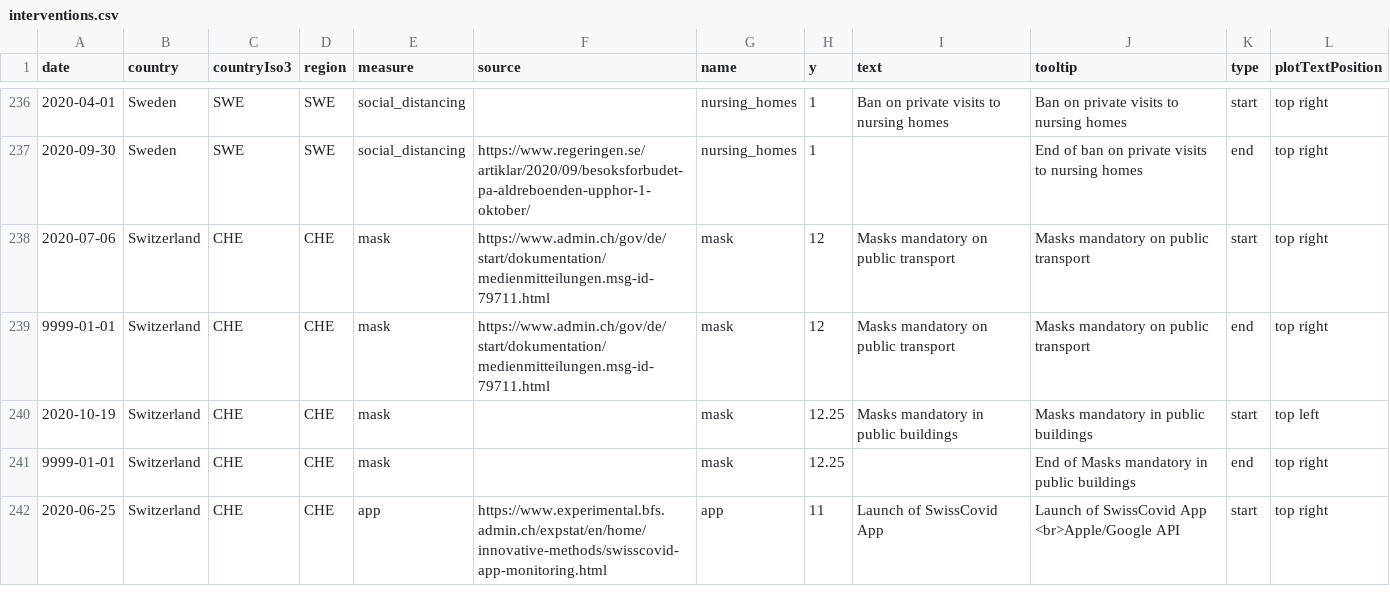
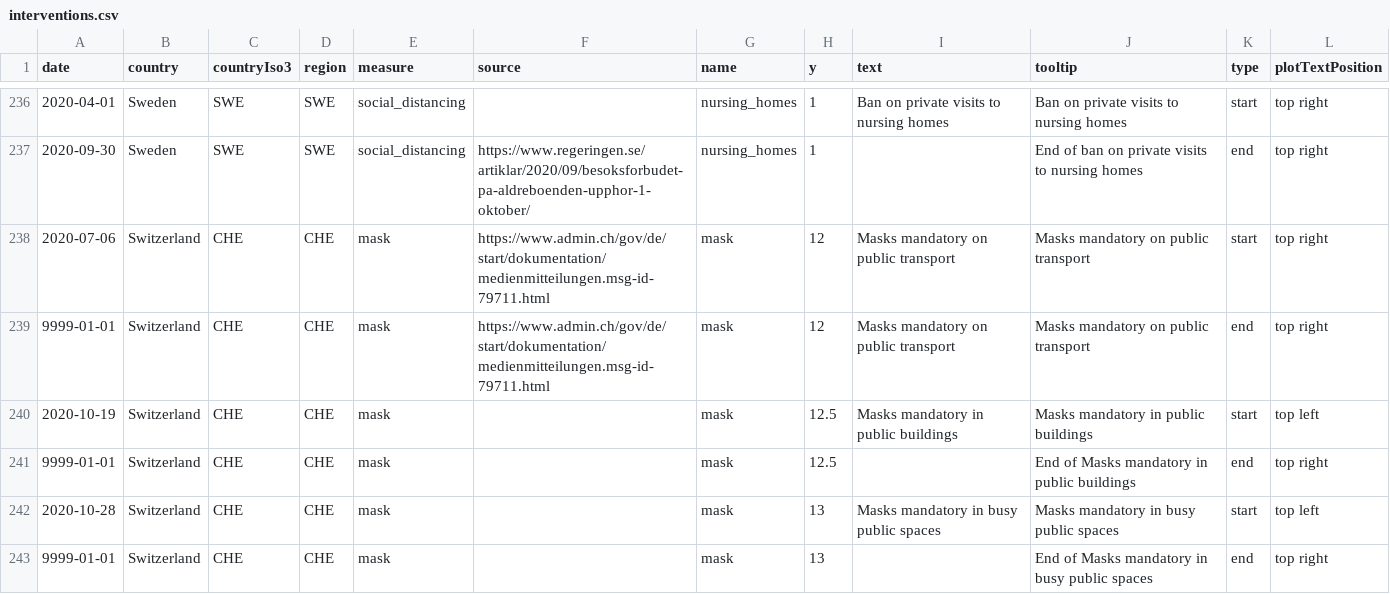
Before and after one commit to covid-19-Re/covid19-additionalData, a CSV file: interventions/interventions.csv, drawn as a sheet; only a part is shown, gaps mark what is left out; the shorter side is filled out with more unchanged rows; the diff covers the shown part only.

Commit message:
update interventions

```diff
--- a/interventions/interventions.csv
+++ b/interventions/interventions.csv
@@ -239,3 +239,5 @@ date,country,countryIso3,region,measure,source,name,y,text,tooltip,type,plotText
 9999-01-01,Switzerland,CHE,CHE,mask,https://www.admin.ch/gov/de/start/dokumentation/medienmitteilungen.msg-id-79711.html,mask,12,Masks mandatory on public transport,Masks mandatory on public transport,end,top right
-2020-10-19,Switzerland,CHE,CHE,mask,,mask,12.25,Masks mandatory in public buildings,Masks mandatory in public buildings,start,top left
-9999-01-01,Switzerland,CHE,CHE,mask,,mask,12.25,,End of Masks mandatory in public buildings,end,top right
+2020-10-19,Switzerland,CHE,CHE,mask,,mask,12.5,Masks mandatory in public buildings,Masks mandatory in public buildings,start,top left
+9999-01-01,Switzerland,CHE,CHE,mask,,mask,12.5,,End of Masks mandatory in public buildings,end,top right
+2020-10-28,Switzerland,CHE,CHE,mask,,mask,13,Masks mandatory in busy public spaces,Masks mandatory in busy public spaces,start,top left
+9999-01-01,Switzerland,CHE,CHE,mask,,mask,13,,End of Masks mandatory in busy public spaces,end,top right
```
Also changed, not shown: 10 added rows elsewhere in this file.
